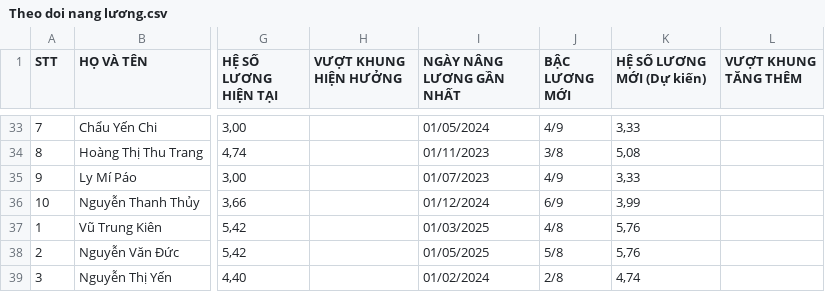
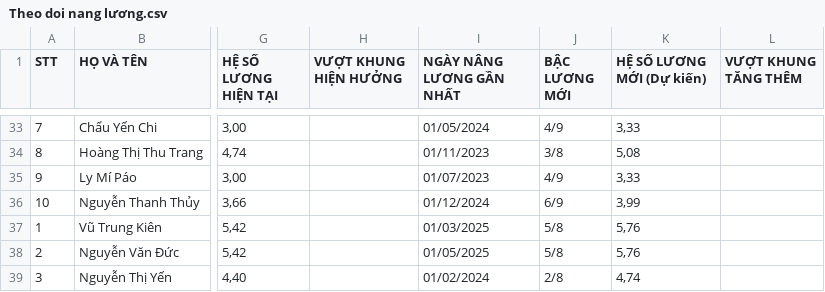
Before and after one commit to ngactiensinh/chatbot-nang-luong, a CSV file: Tai_lieu/Theo doi nang lương.csv, drawn as a sheet; only a part is shown, gaps mark what is left out; the diff names each change by its address in the sheet, - before the commit and + after, or states it on an @@ line.

Commit message:
Update salary tracking data in CSV file
Replaced the content of the salary tracking CSV file with updated data.

```diff
--- a/Tai_lieu/Theo doi nang lương.csv
+++ b/Tai_lieu/Theo doi nang lương.csv
-J37 (BẬC LƯƠNG MỚI): 4/8
+J37 (BẬC LƯƠNG MỚI): 5/8
```
